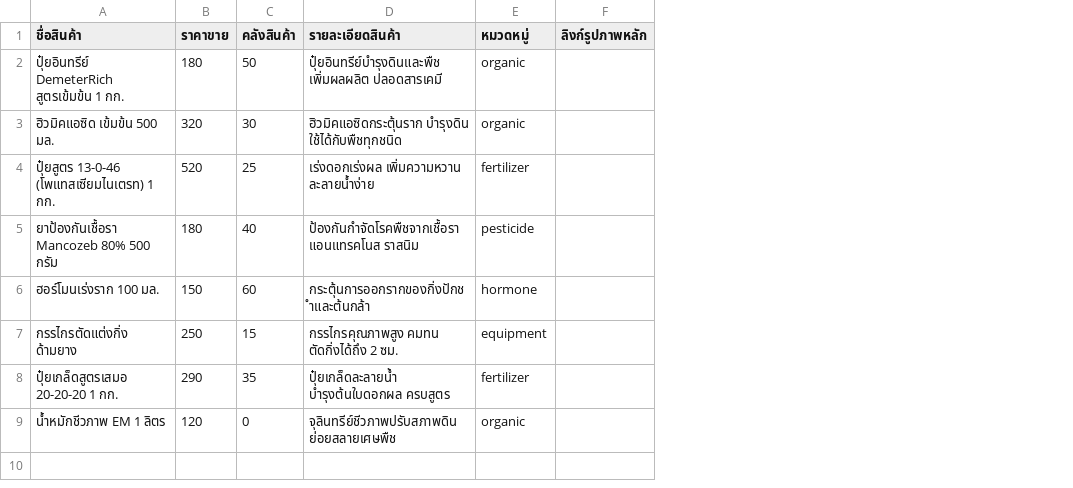
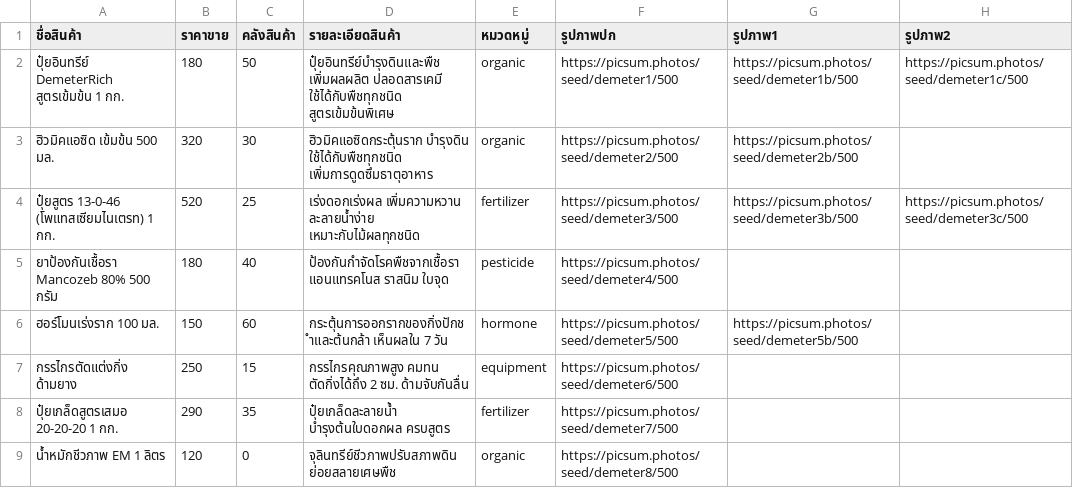
Before and after one commit to rotemaster-crypto/phuansuan, a CSV file: docs/sample-shopee-products.csv, drawn as a sheet; removed rows and columns are numbered as before the commit, all else as after; the diff names each change by its address in the sheet, - before the commit and + after, or states it on an @@ line.

```diff
--- a/docs/sample-shopee-products.csv
+++ b/docs/sample-shopee-products.csv
-column F (ลิงก์รูปภาพหลัก), empty
+column F (รูปภาพปก), rows 2-9: https://picsum.photos/seed/demeter1/500 | https://picsum.photos/seed/demeter2/500 | https://picsum.photos/seed/demeter3/500 | https://picsum.photos/seed/demeter4/500 | https://picsum.photos/seed/demeter5/500 | https://picsum.photos/seed/demeter6/500 | https://picsum.photos/seed/demeter7/500 | https://picsum.photos/seed/demeter8/500
+column G (รูปภาพ1), rows 2-6: https://picsum.photos/seed/demeter1b/500 | https://picsum.photos/seed/demeter2b/500 | https://picsum.photos/seed/demeter3b/500 |  | https://picsum.photos/seed/demeter5b/500
+column H (รูปภาพ2), rows 2-4: https://picsum.photos/seed/demeter1c/500 |  | https://picsum.photos/seed/demeter3c/500
-D2 (รายละเอียดสินค้า): …เพิ่มผลผลิต ปลอดสารเคมี
+D2 (รายละเอียดสินค้า): …เพิ่มผลผลิต ปลอดสารเคมี ใช้ได้กับพืชทุกชนิด สูตรเข้มข้นพิเศษ
-D3 (รายละเอียดสินค้า): …บำรุงดิน ใช้ได้กับพืชทุกชนิด
+D3 (รายละเอียดสินค้า): …บำรุงดิน ใช้ได้กับพืชทุกชนิด เพิ่มการดูดซึมธาตุอาหาร
-D4 (รายละเอียดสินค้า): …เพิ่มความหวาน ละลายน้ำง่าย
+D4 (รายละเอียดสินค้า): …เพิ่มความหวาน ละลายน้ำง่าย เหมาะกับไม้ผลทุกชนิด
-D5 (รายละเอียดสินค้า): …แอนแทรคโนส ราสนิม
+D5 (รายละเอียดสินค้า): …แอนแทรคโนส ราสนิม ใบจุด
-D6 (รายละเอียดสินค้า): กระตุ้นการออกรากของกิ่งปักชำและต้นกล้า
+D6 (รายละเอียดสินค้า): กระตุ้นการออกรากของกิ่งปักชำและต้นกล้า เห็นผลใน 7 วัน
-D7 (รายละเอียดสินค้า): …2 ซม.
+D7 (รายละเอียดสินค้า): …2 ซม. ด้ามจับกันลื่น
```
Also changed, not shown: 2 other files.
